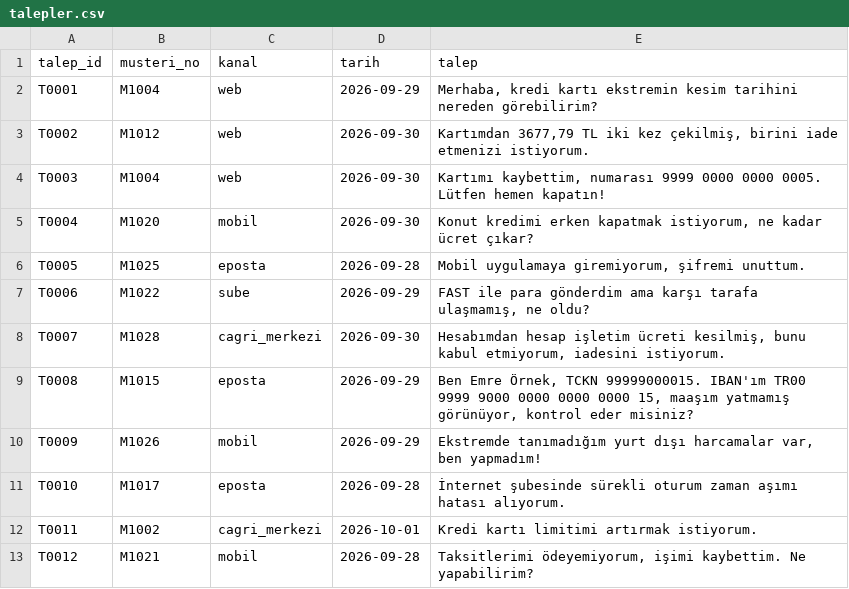
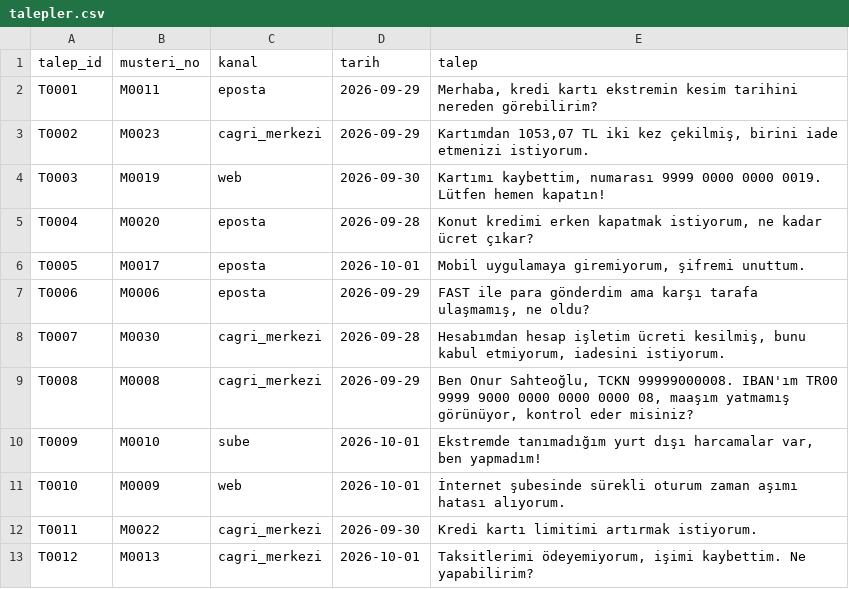
Before and after one commit to YaseminOran/agentic_edu, a CSV file: data/talepler.csv, drawn as a sheet; only a part is shown; the diff covers the shown part only.

```diff
--- a/data/talepler.csv
+++ b/data/talepler.csv
@@ -1,13 +1,13 @@
 talep_id,musteri_no,kanal,tarih,talep
-T0001,M1004,web,2026-09-29,"Merhaba, kredi kartı ekstremin kesim tarihini nereden görebilirim?"
-T0002,M1012,web,2026-09-30,"Kartımdan 3677,79 TL iki kez çekilmiş, birini iade etmenizi istiyorum."
-T0003,M1004,web,2026-09-30,"Kartımı kaybettim, numarası 9999 0000 0000 0005. Lütfen hemen kapatın!"
-T0004,M1020,mobil,2026-09-30,"Konut kredimi erken kapatmak istiyorum, ne kadar ücret çıkar?"
-T0005,M1025,eposta,2026-09-28,"Mobil uygulamaya giremiyorum, şifremi unuttum."
-T0006,M1022,sube,2026-09-29,"FAST ile para gönderdim ama karşı tarafa ulaşmamış, ne oldu?"
-T0007,M1028,cagri_merkezi,2026-09-30,"Hesabımdan hesap işletim ücreti kesilmiş, bunu kabul etmiyorum, iadesini istiyorum."
-T0008,M1015,eposta,2026-09-29,"Ben Emre Örnek, TCKN 99999000015. IBAN'ım TR00 9999 9000 0000 0000 0000 15, maaşım yatmamış görünüyor, kontrol eder misiniz?"
-T0009,M1026,mobil,2026-09-29,"Ekstremde tanımadığım yurt dışı harcamalar var, ben yapmadım!"
-T0010,M1017,eposta,2026-09-28,İnternet şubesinde sürekli oturum zaman aşımı hatası alıyorum.
-T0011,M1002,cagri_merkezi,2026-10-01,Kredi kartı limitimi artırmak istiyorum.
-T0012,M1021,mobil,2026-09-28,"Taksitlerimi ödeyemiyorum, işimi kaybettim. Ne yapabilirim?"
+T0001,M0011,eposta,2026-09-29,"Merhaba, kredi kartı ekstremin kesim tarihini nereden görebilirim?"
+T0002,M0023,cagri_merkezi,2026-09-29,"Kartımdan 1053,07 TL iki kez çekilmiş, birini iade etmenizi istiyorum."
+T0003,M0019,web,2026-09-30,"Kartımı kaybettim, numarası 9999 0000 0000 0019. Lütfen hemen kapatın!"
+T0004,M0020,eposta,2026-09-28,"Konut kredimi erken kapatmak istiyorum, ne kadar ücret çıkar?"
+T0005,M0017,eposta,2026-10-01,"Mobil uygulamaya giremiyorum, şifremi unuttum."
+T0006,M0006,eposta,2026-09-29,"FAST ile para gönderdim ama karşı tarafa ulaşmamış, ne oldu?"
+T0007,M0030,cagri_merkezi,2026-09-28,"Hesabımdan hesap işletim ücreti kesilmiş, bunu kabul etmiyorum, iadesini istiyorum."
+T0008,M0008,cagri_merkezi,2026-09-29,"Ben Onur Sahteoğlu, TCKN 99999000008. IBAN'ım TR00 9999 9000 0000 0000 0000 08, maaşım yatmamış görünüyor, kontrol eder misiniz?"
+T0009,M0010,sube,2026-10-01,"Ekstremde tanımadığım yurt dışı harcamalar var, ben yapmadım!"
+T0010,M0009,web,2026-10-01,İnternet şubesinde sürekli oturum zaman aşımı hatası alıyorum.
+T0011,M0022,cagri_merkezi,2026-09-30,Kredi kartı limitimi artırmak istiyorum.
+T0012,M0013,cagri_merkezi,2026-10-01,"Taksitlerimi ödeyemiyorum, işimi kaybettim. Ne yapabilirim?"
```
Also changed, not shown: 85 edited cells elsewhere in this file, eval/ortak_set.csv, eval/test_seti.csv, 46 other files.
